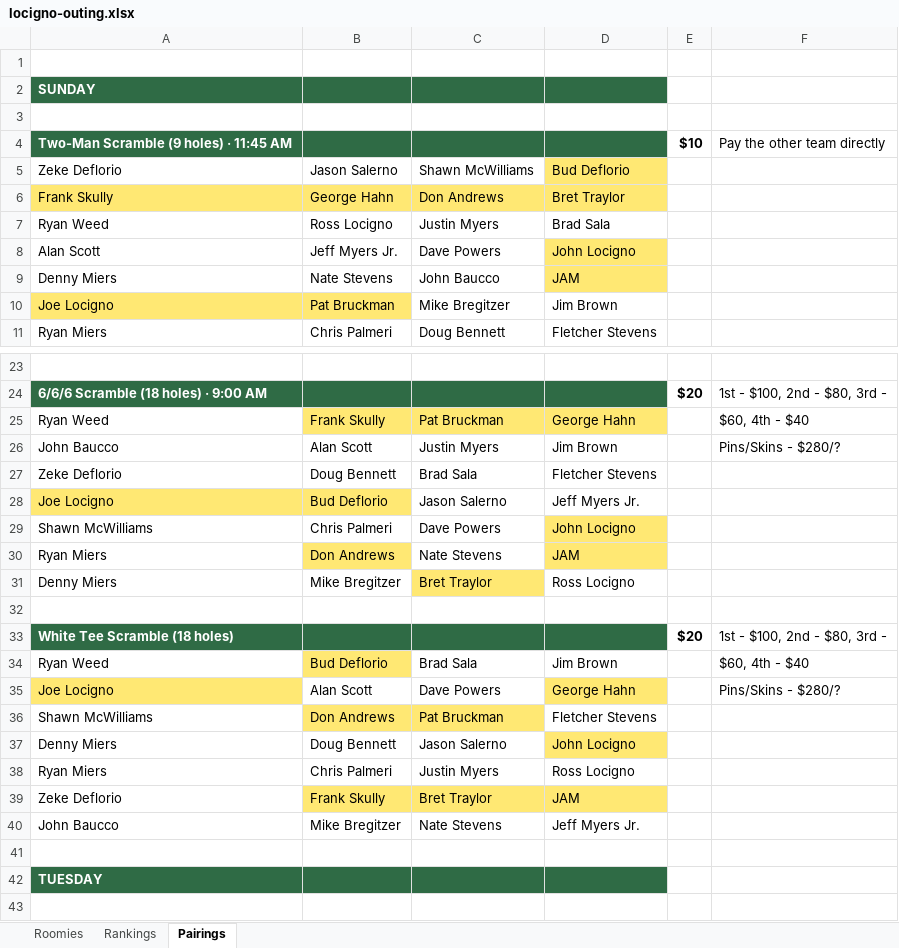
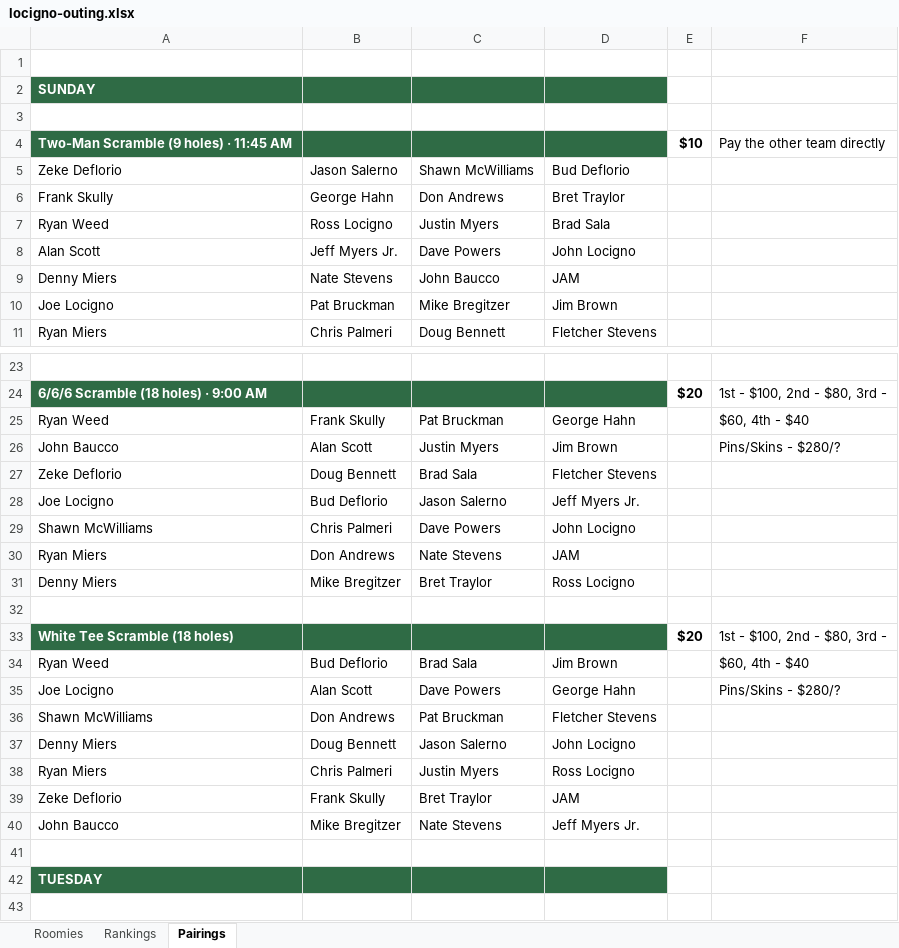
Before and after one commit to rm968211/locigno-outing, an Excel workbook: assets/locigno-outing.xlsx, sheet Pairings, drawn as a sheet; only a part is shown, gaps mark what is left out; values as stored, in another font and other column widths than the file's, no borders; the diff names each change by its address in the sheet, - before the commit and + after, or states it on an @@ line.

Commit message:
Update locigno-outing.xlsx

```diff
--- a/assets/locigno-outing.xlsx (sheet Pairings)
+++ b/assets/locigno-outing.xlsx (sheet Pairings)
-D5 fill: #FFE873
+D5 fill: none
-A6:D6 fill: #FFE873
+A6:D6 fill: none
-D8:D9 fill: #FFE873
+D8:D9 fill: none
-A10:B10 fill: #FFE873
+A10:B10 fill: none
-B25:D25 fill: #FFE873
+B25:D25 fill: none
-A28:B28 fill: #FFE873
+A28:B28 fill: none
-D29:D30 fill: #FFE873
+D29:D30 fill: none
-B30 fill: #FFE873
+B30 fill: none
-C31 fill: #FFE873
+C31 fill: none
-B34 fill: #FFE873
+B34 fill: none
-A35 fill: #FFE873
+A35 fill: none
-D35 fill: #FFE873
+D35 fill: none
-B36:C36 fill: #FFE873
+B36:C36 fill: none
-D37 fill: #FFE873
+D37 fill: none
-B39:D39 fill: #FFE873
+B39:D39 fill: none
```
